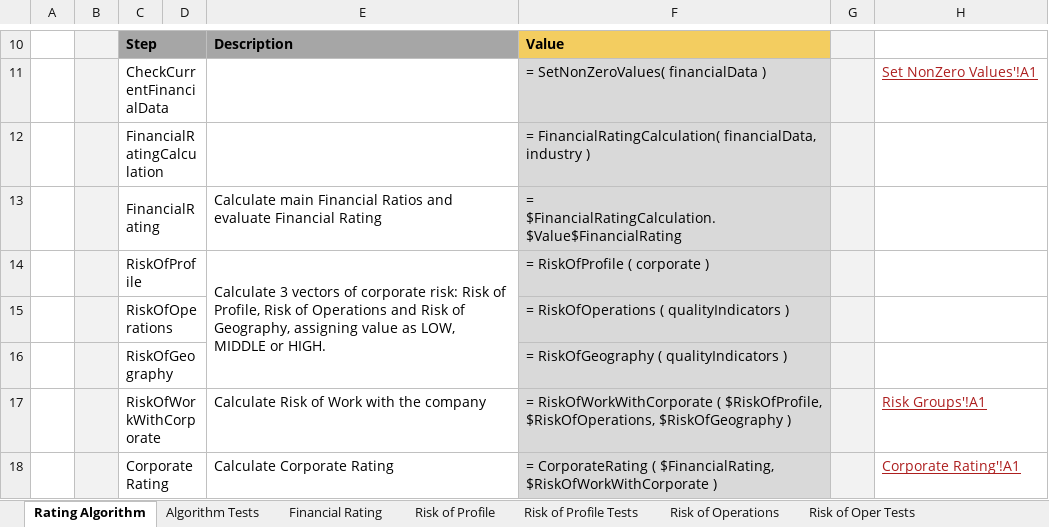
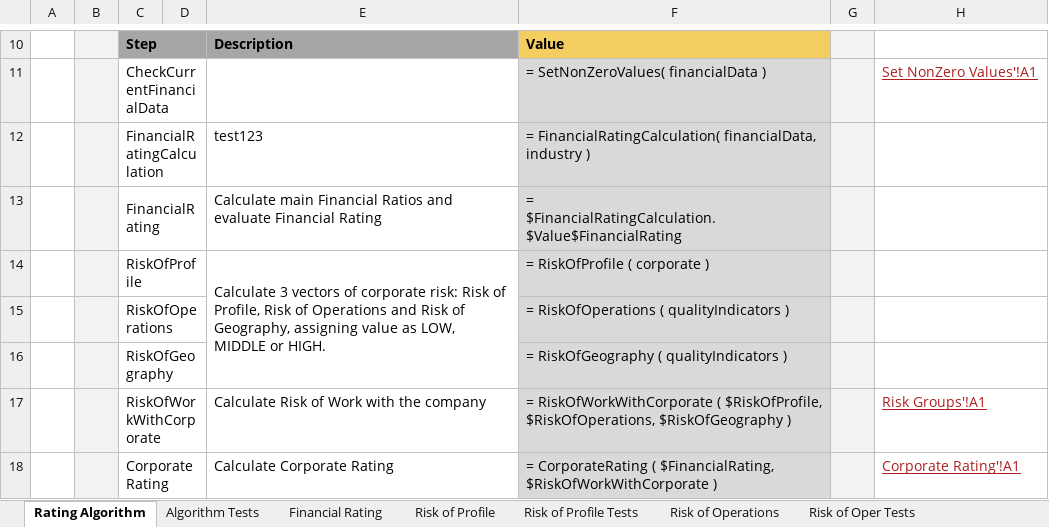
Before and after one commit to ekosolapova/multiRepoTest, an Excel workbook: Example 2 - Corporate Rating-2/Corporate Rating.xlsx, sheet Rating Algorithm, drawn as a sheet; only a part is shown, gaps mark what is left out; values as stored, in another font and other column widths than the file's, no borders; charts and pictures not drawn; the diff names each change by its address in the sheet, - before the commit and + after, or states it on an @@ line.

Commit message:
Project Example 2 - Corporate Rating-2 is saved. Type: SAVE.

```diff
--- a/Example 2 - Corporate Rating-2/Corporate Rating.xlsx (sheet Rating Algorithm)
+++ b/Example 2 - Corporate Rating-2/Corporate Rating.xlsx (sheet Rating Algorithm)
-E12: (empty)
+E12: test123
```
Also changed, not shown: charts or pictures.
